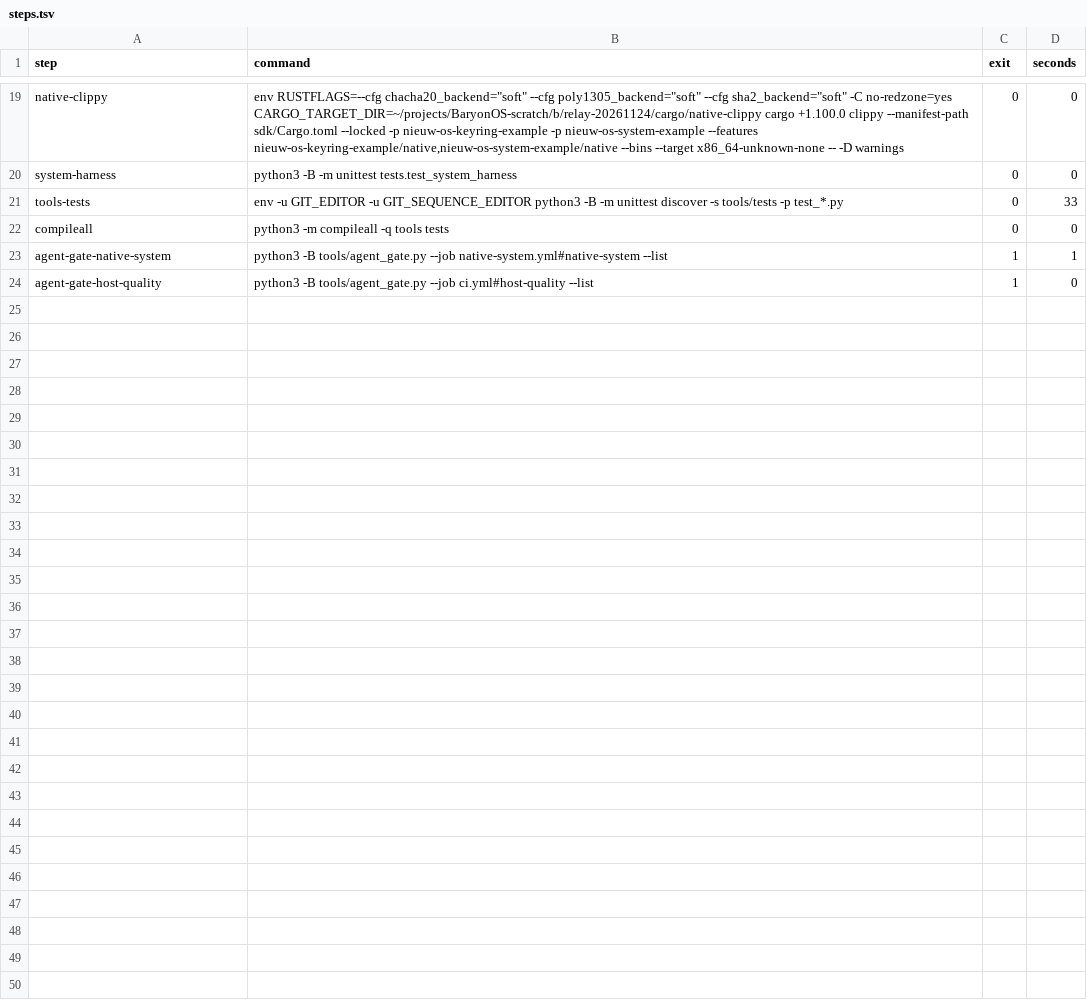
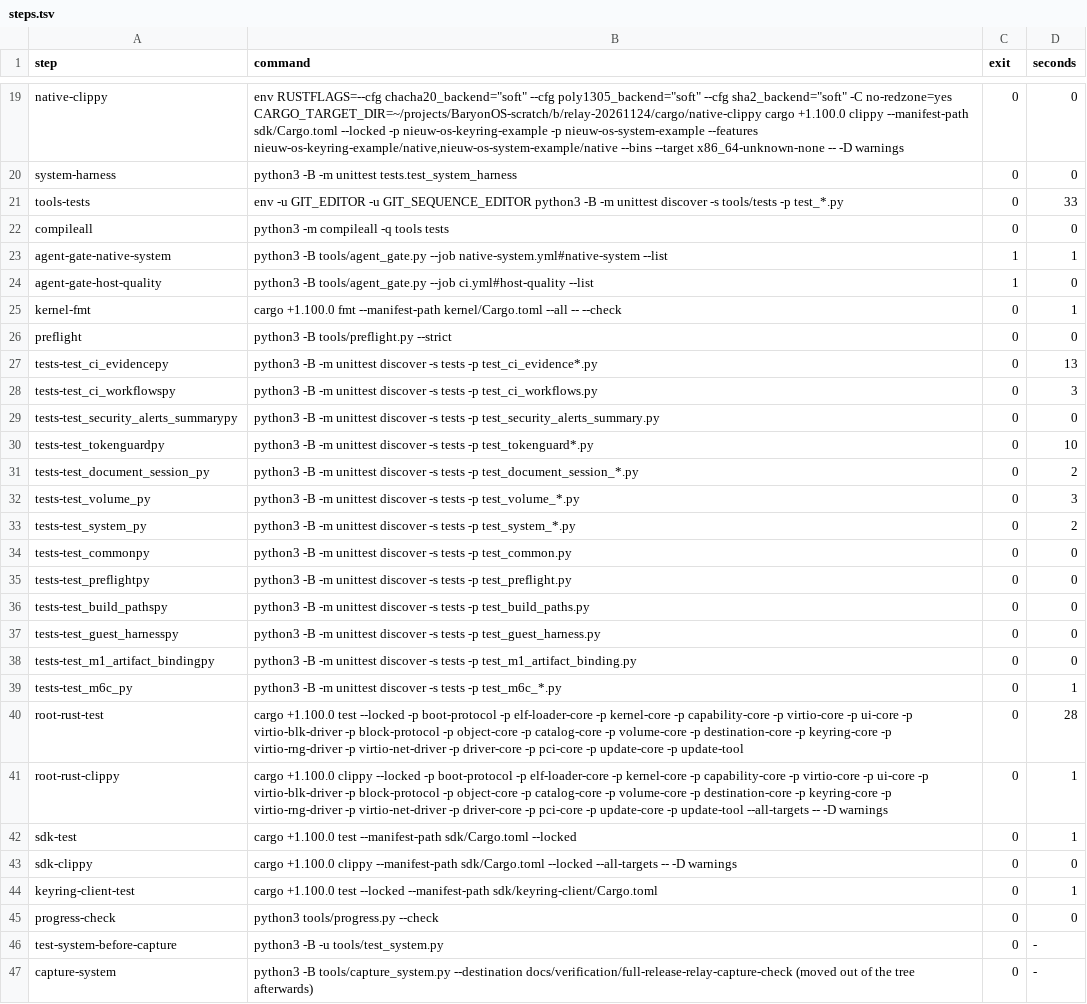
Before and after one commit to BaryonOS/BaryonOS, a TSV file: docs/verification/b02-key1-relay-20261124/steps.tsv, drawn as a sheet; only a part is shown, gaps mark what is left out; the diff names each change by its address in the sheet, - before the commit and + after, or states it on an @@ line.

```diff
--- a/docs/verification/b02-key1-relay-20261124/steps.tsv
+++ b/docs/verification/b02-key1-relay-20261124/steps.tsv
+row 25: kernel-fmt | cargo +1.100.0 fmt --manifest-path kernel/Cargo.toml --all -- --check | 0 | 1
+row 26: preflight | python3 -B tools/preflight.py --strict | 0 | 0
+row 27: tests-test_ci_evidencepy | python3 -B -m unittest discover -s tests -p test_ci_evidence*.py | 0 | 13
+row 28: tests-test_ci_workflowspy | python3 -B -m unittest discover -s tests -p test_ci_workflows.py | 0 | 3
+row 29: tests-test_security_alerts_summarypy | python3 -B -m unittest discover -s tests -p test_security_alerts_summary.py | 0 | 0
+row 30: tests-test_tokenguardpy | python3 -B -m unittest discover -s tests -p test_tokenguard*.py | 0 | 10
+row 31: tests-test_document_session_py | python3 -B -m unittest discover -s tests -p test_document_session_*.py | 0 | 2
+row 32: tests-test_volume_py | python3 -B -m unittest discover -s tests -p test_volume_*.py | 0 | 3
+row 33: tests-test_system_py | python3 -B -m unittest discover -s tests -p test_system_*.py | 0 | 2
+row 34: tests-test_commonpy | python3 -B -m unittest discover -s tests -p test_common.py | 0 | 0
+row 35: tests-test_preflightpy | python3 -B -m unittest discover -s tests -p test_preflight.py | 0 | 0
+row 36: tests-test_build_pathspy | python3 -B -m unittest discover -s tests -p test_build_paths.py | 0 | 0
+row 37: tests-test_guest_harnesspy | python3 -B -m unittest discover -s tests -p test_guest_harness.py | 0 | 0
+row 38: tests-test_m1_artifact_bindingpy | python3 -B -m unittest discover -s tests -p test_m1_artifact_binding.py | 0 | 0
+row 39: tests-test_m6c_py | python3 -B -m unittest discover -s tests -p test_m6c_*.py | 0 | 1
+row 40: root-rust-test | cargo +1.100.0 test --locked -p boot-protocol -p elf-loader-core -p kernel-core -p capability-core -p virtio-core -p ui-core -p virtio-blk-driver -p block-protocol -p object-core -p catalog-core -p volume-core -p destination-core -p keyring-core -p virtio-rng-driver -p virtio-net-driver -p driver-core -p pci-core -p update-core -p update-tool | 0 | 28
+row 41: root-rust-clippy | cargo +1.100.0 clippy --locked -p boot-protocol -p elf-loader-core -p kernel-core -p capability-core -p virtio-core -p ui-core -p virtio-blk-driver -p block-protocol -p object-core -p catalog-core -p volume-core -p destination-core -p keyring-core -p virtio-rng-driver -p virtio-net-driver -p driver-core -p pci-core -p update-core -p update-tool --all-targets -- -D warnings | 0 | 1
+row 42: sdk-test | cargo +1.100.0 test --manifest-path sdk/Cargo.toml --locked | 0 | 1
+row 43: sdk-clippy | cargo +1.100.0 clippy --manifest-path sdk/Cargo.toml --locked --all-targets -- -D warnings | 0 | 0
+row 44: keyring-client-test | cargo +1.100.0 test --locked --manifest-path sdk/keyring-client/Cargo.toml | 0 | 1
+row 45: progress-check | python3 tools/progress.py --check | 0 | 0
+row 46: test-system-before-capture | python3 -B -u tools/test_system.py | 0 | -
+row 47: capture-system | python3 -B tools/capture_system.py --destination docs/verification/full-release-relay-capture-check (moved out of the tree afterwards) | 0 | -
```
Also changed, not shown: 26 other files.
